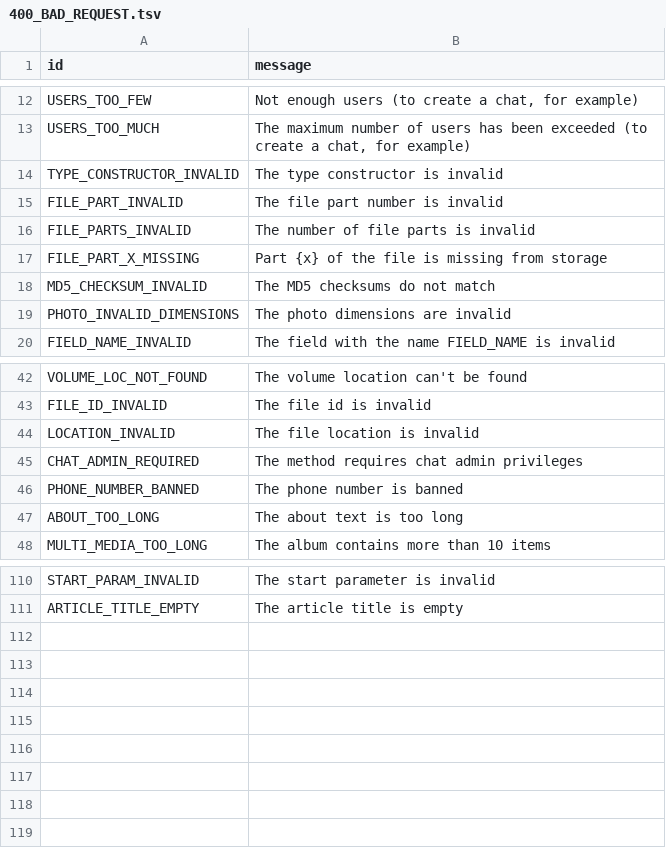
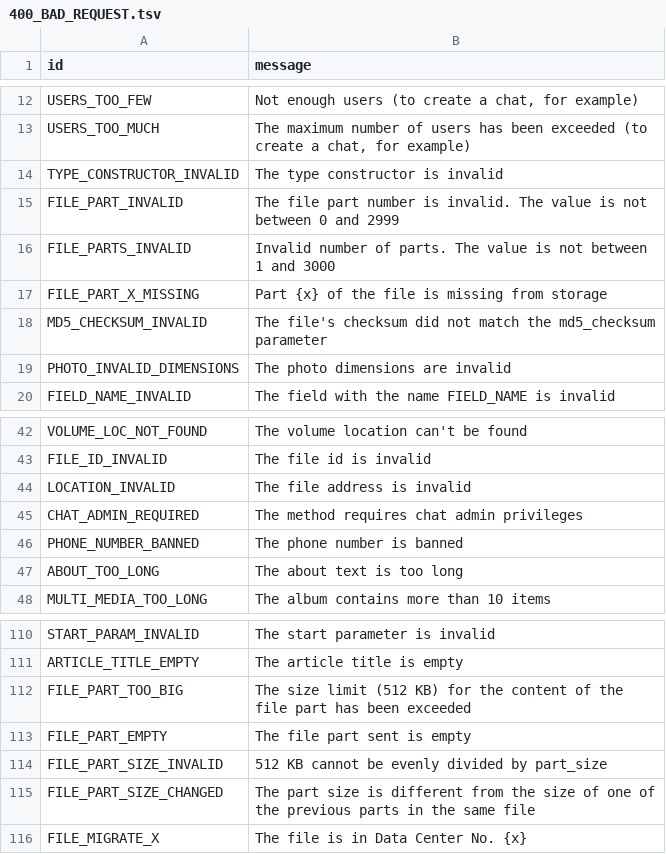
Before and after one commit to pyrogram/pyrogram, a TSV file: compiler/error/source/400_BAD_REQUEST.tsv, drawn as a sheet; only a part is shown, gaps mark what is left out.

Commit message:
Add (and update) a bunch of up/download related errors

```diff
--- a/compiler/error/source/400_BAD_REQUEST.tsv
+++ b/compiler/error/source/400_BAD_REQUEST.tsv
@@ -14,6 +14,6 @@ USERS_TOO_MUCH	The maximum number of users has been exceeded (to create a chat,
 TYPE_CONSTRUCTOR_INVALID	The type constructor is invalid
-FILE_PART_INVALID	The file part number is invalid
-FILE_PARTS_INVALID	The number of file parts is invalid
+FILE_PART_INVALID	The file part number is invalid. The value is not between 0 and 2999
+FILE_PARTS_INVALID	Invalid number of parts. The value is not between 1 and 3000
 FILE_PART_X_MISSING	Part {x} of the file is missing from storage
-MD5_CHECKSUM_INVALID	The MD5 checksums do not match
+MD5_CHECKSUM_INVALID	The file's checksum did not match the md5_checksum parameter
 PHOTO_INVALID_DIMENSIONS	The photo dimensions are invalid
@@ -43,3 +43,3 @@ VOLUME_LOC_NOT_FOUND	The volume location can't be found
 FILE_ID_INVALID	The file id is invalid
-LOCATION_INVALID	The file location is invalid
+LOCATION_INVALID	The file address is invalid
 CHAT_ADMIN_REQUIRED	The method requires chat admin privileges
@@ -111 +111,6 @@ START_PARAM_INVALID	The start parameter is invalid
 ARTICLE_TITLE_EMPTY	The article title is empty
+FILE_PART_TOO_BIG	The size limit (512 KB) for the content of the file part has been exceeded
+FILE_PART_EMPTY	The file part sent is empty
+FILE_PART_SIZE_INVALID	512 KB cannot be evenly divided by part_size
+FILE_PART_SIZE_CHANGED	The part size is different from the size of one of the previous parts in the same file
+FILE_MIGRATE_X	The file is in Data Center No. {x}
```
